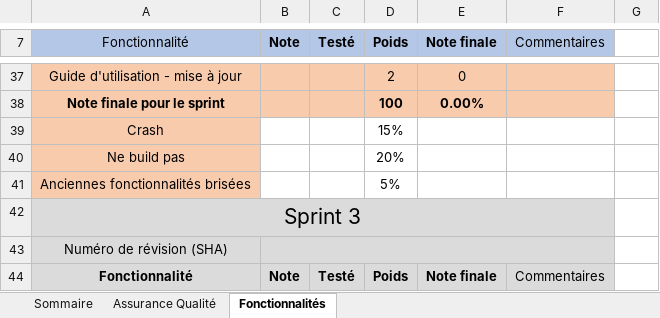
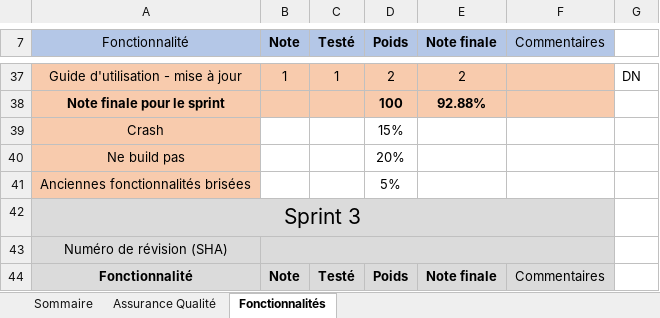
Before and after one commit to newidentity1/LOG2990, an Excel workbook: Equipe211.xlsx, sheet Fonctionnalités, drawn as a sheet; only a part is shown, gaps mark what is left out; values as stored, in another font and other column widths than the file's, no borders; the diff covers the shown part only; the diff names each change by its address in the sheet, - before the commit and + after, or states it on an @@ line.

```diff
--- a/Equipe211.xlsx (sheet Fonctionnalités)
+++ b/Equipe211.xlsx (sheet Fonctionnalités)
-B37 (Note): (empty)
+B37 (Note): 1
-C37 (Testé): (empty)
+C37 (Testé): 1
-E37 (Note finale): 0
+E37 (Note finale): 2
-G37: (empty)
+G37: DN
-E38 (Note finale): 0.00%
+E38 (Note finale): 92.88%
```
Also changed, not shown: 44 edited cells elsewhere in this sheet, sheet Assurance Qualité, sheet Sommaire, 1 other file.
